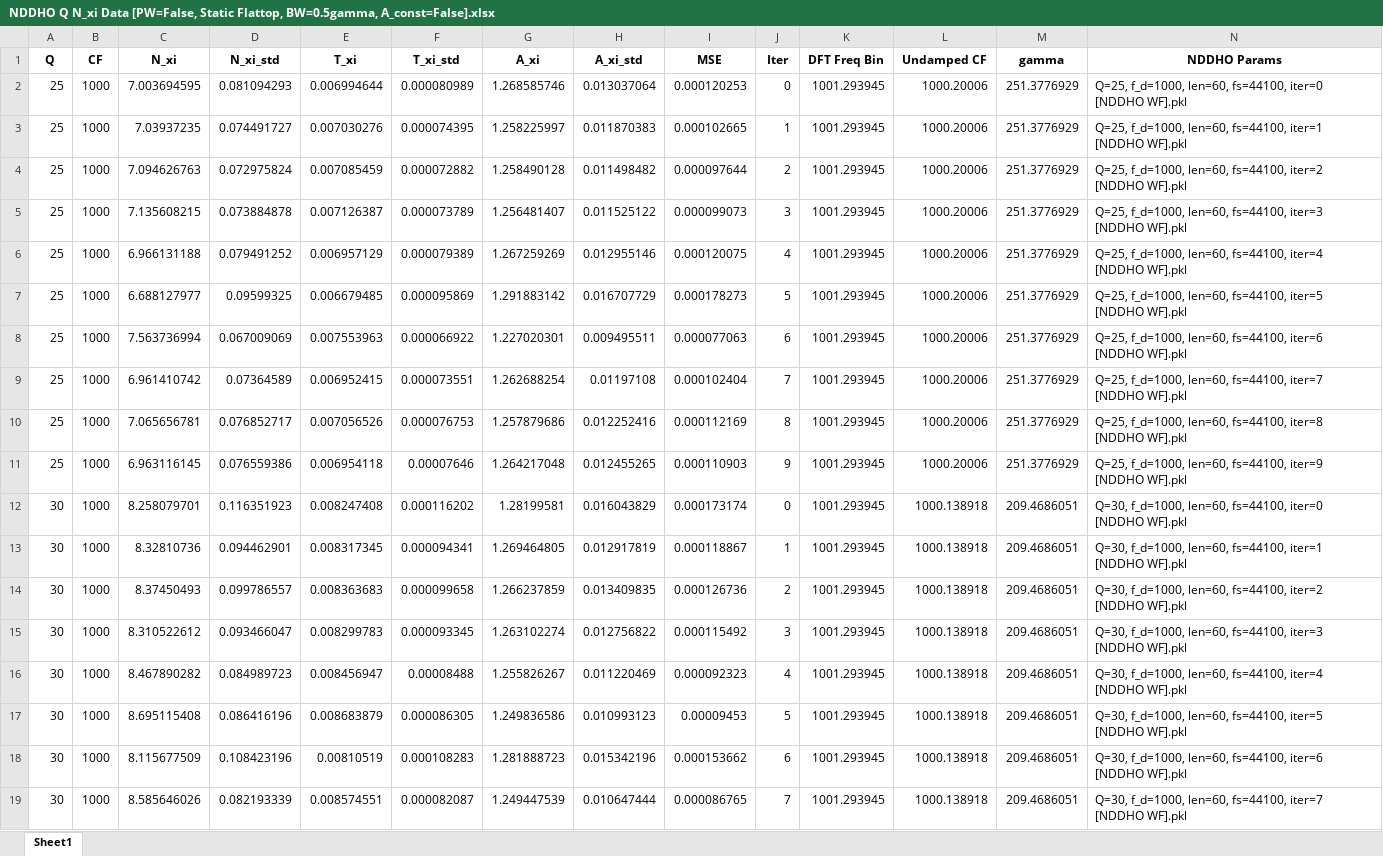
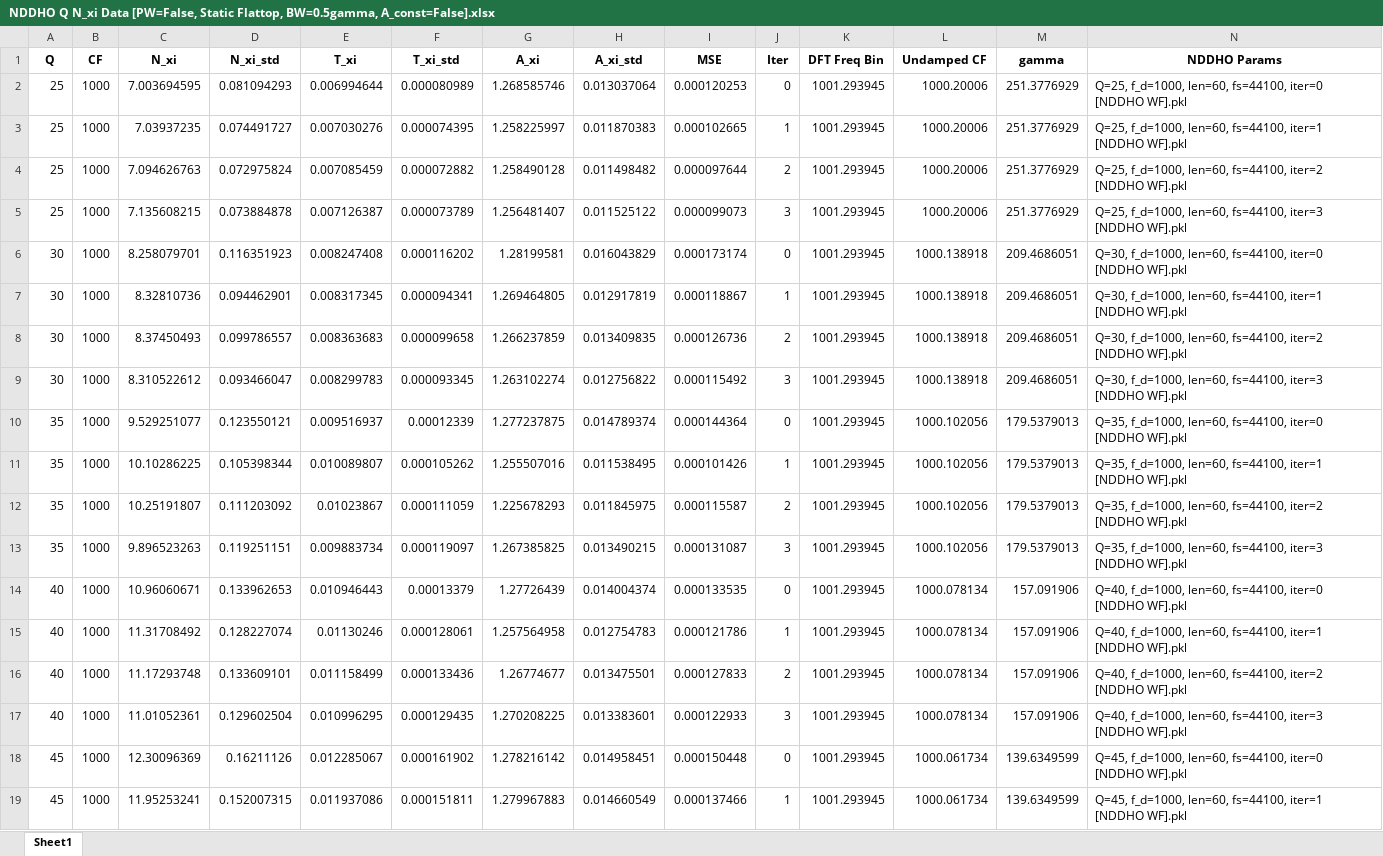
Before and after one commit to seththepeacock/otocoherence, an Excel workbook: results/nddho/NDDHO Results [PW=False, Static Flattop, BW=0.5gamma, A_const=False]/NDDHO Q N_xi Data [PW=False, Static Flattop, BW=0.5gamma, A_const=False].xlsx, sheet Sheet1, drawn as a sheet; only a part is shown; the shorter side is filled out with more unchanged rows; values as stored, in another font and other column widths than the file's, no borders; the diff covers the shown part only; the diff names each change by its address in the sheet, - before the commit and + after, or states it on an @@ line.

```diff
--- a/results/nddho/NDDHO Results [PW=False, Static Flattop, BW=0.5gamma, A_const=False]/NDDHO Q N_xi Data [PW=False, Static Flattop, BW=0.5gamma, A_const=False].xlsx (sheet Sheet1)
+++ b/results/nddho/NDDHO Results [PW=False, Static Flattop, BW=0.5gamma, A_const=False]/NDDHO Q N_xi Data [PW=False, Static Flattop, BW=0.5gamma, A_const=False].xlsx (sheet Sheet1)
-row 6: 25 | 1000 | 6.966131188 | 0.079491252 | 0.006957129 | 0.000079389 | 1.267259269 | 0.012955146 | 0.000120075 | 4 | 1001.293945 | 1000.20006 | 251.3776929 | Q=25, f_d=1000, len=60, fs=44100, iter=4 [NDDHO WF].pkl
-row 7: 25 | 1000 | 6.688127977 | 0.09599325 | 0.006679485 | 0.000095869 | 1.291883142 | 0.016707729 | 0.000178273 | 5 | 1001.293945 | 1000.20006 | 251.3776929 | Q=25, f_d=1000, len=60, fs=44100, iter=5 [NDDHO WF].pkl
-row 8: 25 | 1000 | 7.563736994 | 0.067009069 | 0.007553963 | 0.000066922 | 1.227020301 | 0.009495511 | 0.000077063 | 6 | 1001.293945 | 1000.20006 | 251.3776929 | Q=25, f_d=1000, len=60, fs=44100, iter=6 [NDDHO WF].pkl
-row 9: 25 | 1000 | 6.961410742 | 0.07364589 | 0.006952415 | 0.000073551 | 1.262688254 | 0.01197108 | 0.000102404 | 7 | 1001.293945 | 1000.20006 | 251.3776929 | Q=25, f_d=1000, len=60, fs=44100, iter=7 [NDDHO WF].pkl
-row 10: 25 | 1000 | 7.065656781 | 0.076852717 | 0.007056526 | 0.000076753 | 1.257879686 | 0.012252416 | 0.000112169 | 8 | 1001.293945 | 1000.20006 | 251.3776929 | Q=25, f_d=1000, len=60, fs=44100, iter=8 [NDDHO WF].pkl
-row 11: 25 | 1000 | 6.963116145 | 0.076559386 | 0.006954118 | 0.00007646 | 1.264217048 | 0.012455265 | 0.000110903 | 9 | 1001.293945 | 1000.20006 | 251.3776929 | Q=25, f_d=1000, len=60, fs=44100, iter=9 [NDDHO WF].pkl
-row 16: 30 | 1000 | 8.467890282 | 0.084989723 | 0.008456947 | 0.00008488 | 1.255826267 | 0.011220469 | 0.000092323 | 4 | 1001.293945 | 1000.138918 | 209.4686051 | Q=30, f_d=1000, len=60, fs=44100, iter=4 [NDDHO WF].pkl
-row 17: 30 | 1000 | 8.695115408 | 0.086416196 | 0.008683879 | 0.000086305 | 1.249836586 | 0.010993123 | 0.00009453 | 5 | 1001.293945 | 1000.138918 | 209.4686051 | Q=30, f_d=1000, len=60, fs=44100, iter=5 [NDDHO WF].pkl
-row 18: 30 | 1000 | 8.115677509 | 0.108423196 | 0.00810519 | 0.000108283 | 1.281888723 | 0.015342196 | 0.000153662 | 6 | 1001.293945 | 1000.138918 | 209.4686051 | Q=30, f_d=1000, len=60, fs=44100, iter=6 [NDDHO WF].pkl
-row 19: 30 | 1000 | 8.585646026 | 0.082193339 | 0.008574551 | 0.000082087 | 1.249447539 | 0.010647444 | 0.000086765 | 7 | 1001.293945 | 1000.138918 | 209.4686051 | Q=30, f_d=1000, len=60, fs=44100, iter=7 [NDDHO WF].pkl
```
Also changed, not shown: 98 removed rows elsewhere in this sheet, results/nddho/NDDHO Results [PW=False, rho=1.0, Flattop, BW=50Hz, A_const=False]/NDDHO Q N_xi Data [PW=False, rho=1.0, Flattop, BW=50Hz, A_const=False].xlsx, results/soae/SOAE Results (PW=False, BW=50Hz, rho=1.0, Flattop)/SOAE N_xi Fitted Parameters (PW=False, BW=50Hz, rho=1.0, Flattop).xlsx, 37 other files.
